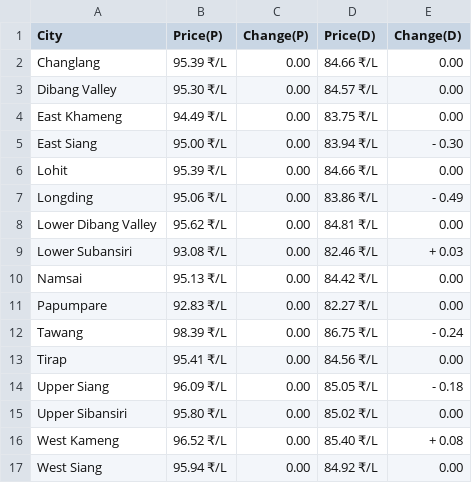
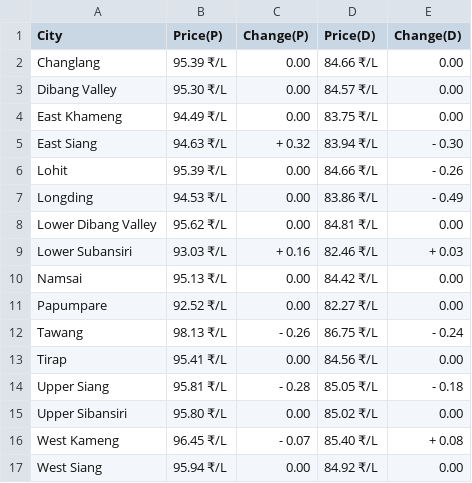
Before and after one commit to Doofenshmirtz-Evil-Incorp/FuelishCLI, a CSV file: assets/Arunachal Pradesh.csv, drawn as a sheet.

```diff
--- a/assets/Arunachal Pradesh.csv
+++ b/assets/Arunachal Pradesh.csv
@@ -4,14 +4,14 @@ Dibang Valley,95.30 ₹/L,  0.00,84.57 ₹/L,  0.00
 East Khameng,94.49 ₹/L,  0.00,83.75 ₹/L,  0.00
-East Siang,95.00 ₹/L,  0.00,83.94 ₹/L,- 0.30
-Lohit,95.39 ₹/L,  0.00,84.66 ₹/L,  0.00
-Longding,95.06 ₹/L,  0.00,83.86 ₹/L,- 0.49
+East Siang,94.63 ₹/L,+ 0.32,83.94 ₹/L,- 0.30
+Lohit,95.39 ₹/L,  0.00,84.66 ₹/L,- 0.26
+Longding,94.53 ₹/L,  0.00,83.86 ₹/L,- 0.49
 Lower Dibang Valley,95.62 ₹/L,  0.00,84.81 ₹/L,  0.00
-Lower Subansiri,93.08 ₹/L,  0.00,82.46 ₹/L,+ 0.03
+Lower Subansiri,93.03 ₹/L,+ 0.16,82.46 ₹/L,+ 0.03
 Namsai,95.13 ₹/L,  0.00,84.42 ₹/L,  0.00
-Papumpare,92.83 ₹/L,  0.00,82.27 ₹/L,  0.00
-Tawang,98.39 ₹/L,  0.00,86.75 ₹/L,- 0.24
+Papumpare,92.52 ₹/L,  0.00,82.27 ₹/L,  0.00
+Tawang,98.13 ₹/L,- 0.26,86.75 ₹/L,- 0.24
 Tirap,95.41 ₹/L,  0.00,84.56 ₹/L,  0.00
-Upper Siang,96.09 ₹/L,  0.00,85.05 ₹/L,- 0.18
+Upper Siang,95.81 ₹/L,- 0.28,85.05 ₹/L,- 0.18
 Upper Sibansiri,95.80 ₹/L,  0.00,85.02 ₹/L,  0.00
-West Kameng,96.52 ₹/L,  0.00,85.40 ₹/L,+ 0.08
+West Kameng,96.45 ₹/L,- 0.07,85.40 ₹/L,+ 0.08
 West Siang,95.94 ₹/L,  0.00,84.92 ₹/L,  0.00
```
Also changed, not shown: State.csv, assets/Andhra Pradesh.csv, 23 other files.
